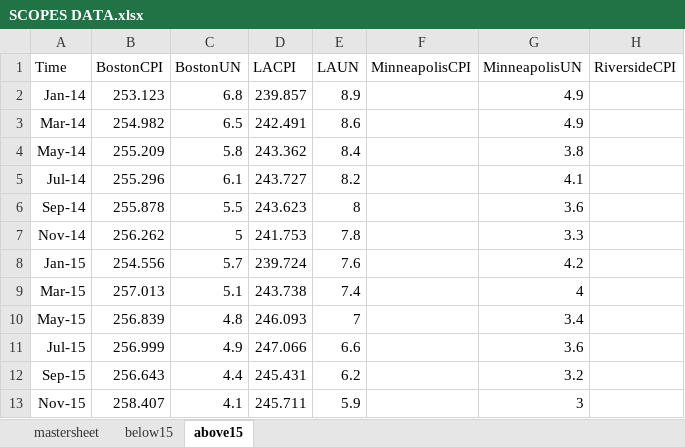
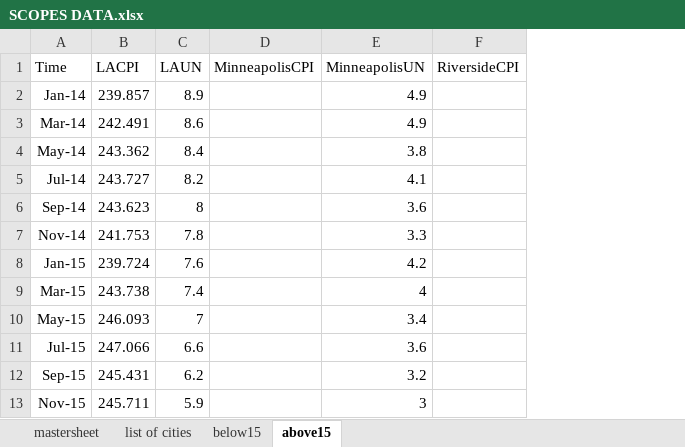
Before and after one commit to carolineand3rson/15-min-wage, an Excel workbook: SCOPES DATA.xlsx, sheet above15, drawn as a sheet; only a part is shown; values as stored, in another font and other column widths than the file's, no borders; the diff names each change by its address in the sheet, - before the commit and + after, or states it on an @@ line.

```diff
--- a/SCOPES DATA.xlsx (sheet above15)
+++ b/SCOPES DATA.xlsx (sheet above15)
+sheet tab: list of cities
-column B (BostonCPI), rows 2-13: 253.123 | 254.982 | 255.209 | 255.296 | 255.878 | 256.262 | 254.556 | 257.013 | 256.839 | 256.999 | 256.643 | 258.407
-column C (BostonUN), rows 2-13: 6.8 | 6.5 | 5.8 | 6.1 | 5.5 | 5 | 5.7 | 5.1 | 4.8 | 4.9 | 4.4 | 4.1
```
Also changed, not shown: sheet mastersheet, sheet below15, 1 other file.
